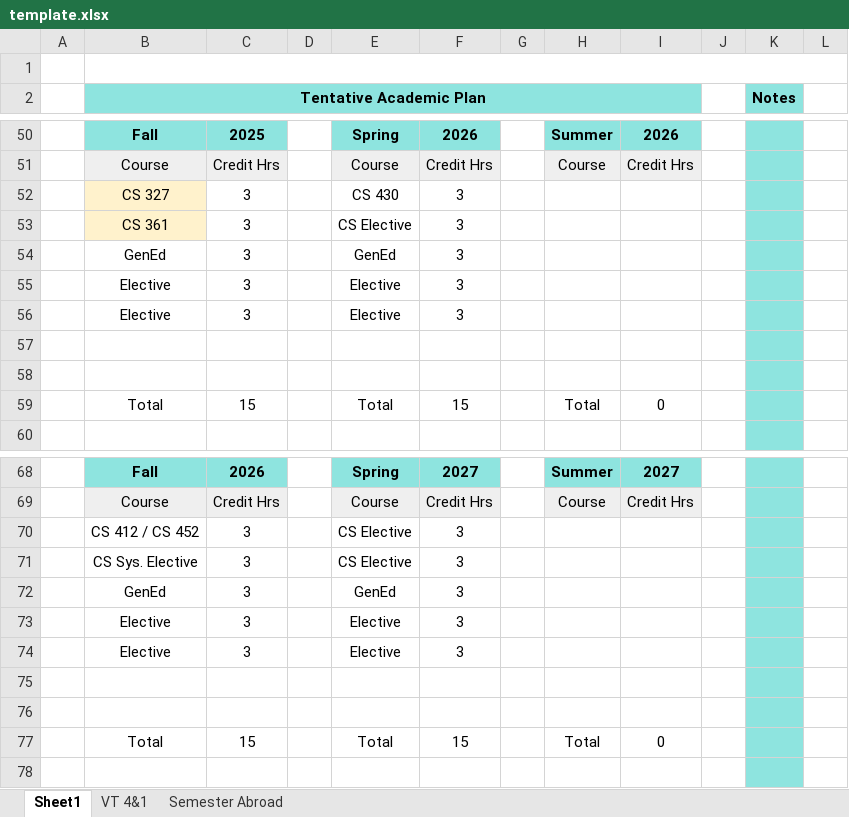
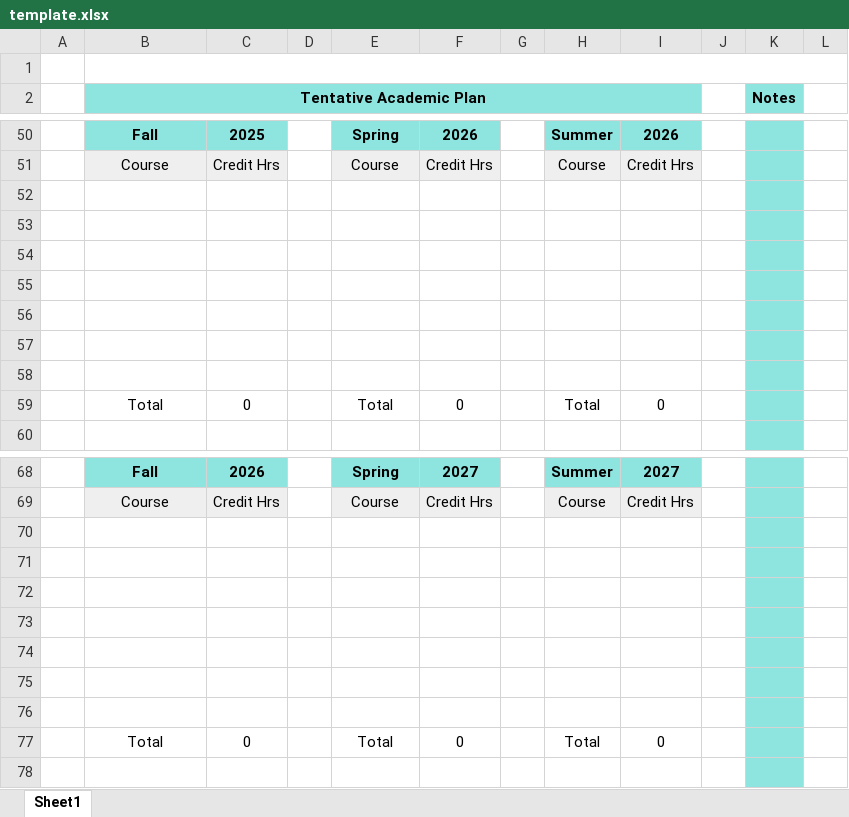
Before and after one commit to 347S24/347-final-project-team-17, an Excel workbook: courseplanner/static/excel/template.xlsx, sheet Sheet1, drawn as a sheet; only a part is shown, gaps mark what is left out; values as stored, in another font and other column widths than the file's, no borders; charts and pictures and conditional formats not drawn; removed rows and columns are numbered as before the commit, all else as after; the diff covers the shown part only; the diff names each change by its address in the sheet, - before the commit and + after, or states it on an @@ line.

```diff
--- a/courseplanner/static/excel/template.xlsx (sheet Sheet1)
+++ b/courseplanner/static/excel/template.xlsx (sheet Sheet1)
-sheet tab: VT 4&1
-sheet tab: Semester Abroad
-row 52:  | CS 327 | 3 |  | CS 430 | 3
-row 53:  | CS 361 | 3 |  | CS Elective | 3
-row 54:  | GenEd | 3 |  | GenEd | 3
-row 55:  | Elective | 3 |  | Elective | 3
-row 56:  | Elective | 3 |  | Elective | 3
+row 54: (empty)
+row 55: (empty)
+row 56: (empty)
+row 57: (empty)
+row 58: (empty)
-C59: 15
+C59: 0
-F59: 15
+F59: 0
-row 70:  | CS 412 / CS 452 | 3 |  | CS Elective | 3
-row 71:  | CS Sys. Elective | 3 |  | CS Elective | 3
-row 72:  | GenEd | 3 |  | GenEd | 3
-row 73:  | Elective | 3 |  | Elective | 3
-row 74:  | Elective | 3 |  | Elective | 3
+row 72: (empty)
+row 73: (empty)
+row 74: (empty)
+row 75: (empty)
+row 76: (empty)
-C77: 15
+C77: 0
-F77: 15
+F77: 0
```
Also changed, not shown: 10 added rows, 10 removed rows and 25 edited cells elsewhere in this sheet, formulas that keep their value, charts or pictures, 1 other file.
